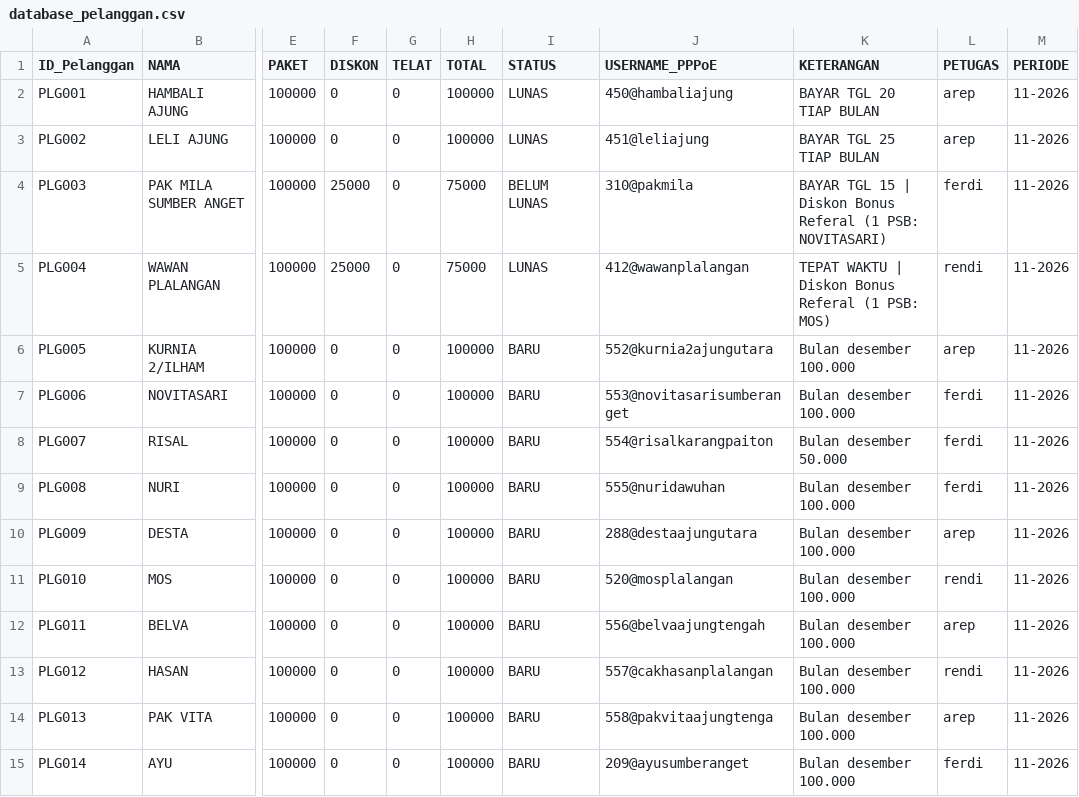
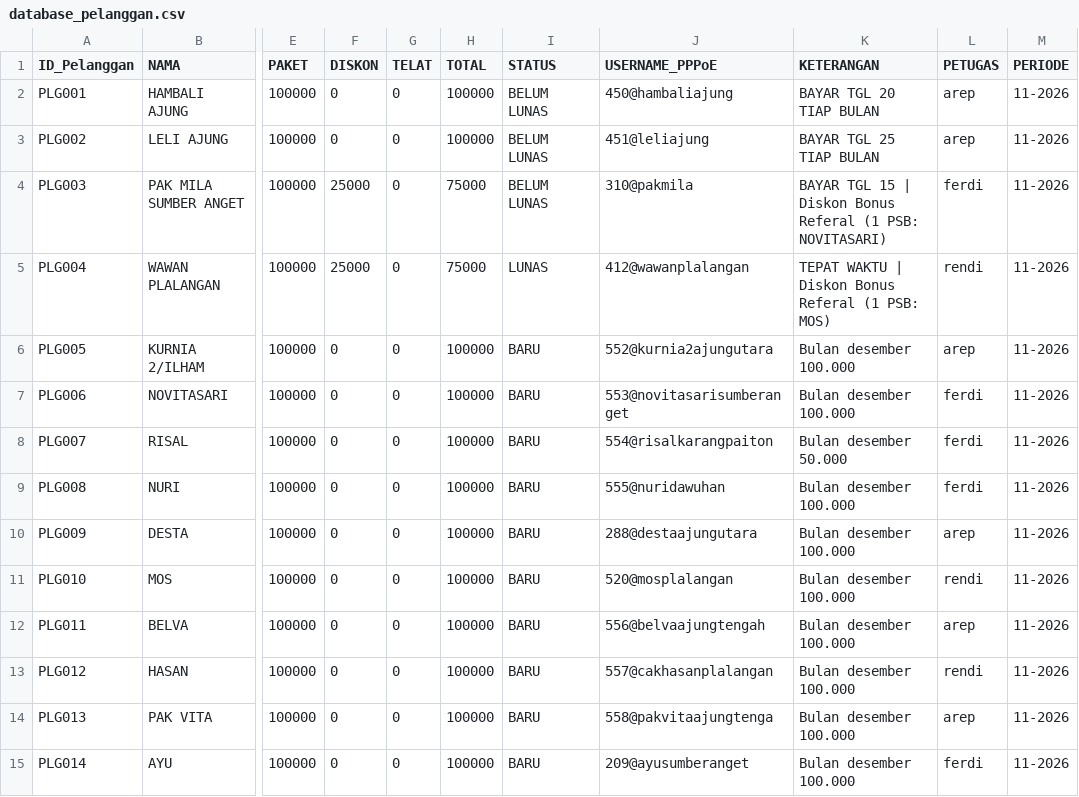
Before and after one commit to ilyasajha5-cpu/LIKEBillingProTeknisi, a CSV file: database_pelanggan.csv, drawn as a sheet; only a part is shown, gaps mark what is left out; the diff names each change by its address in the sheet, - before the commit and + after, or states it on an @@ line.

Commit message:
Fast-Sync database_pelanggan.csv

```diff
--- a/database_pelanggan.csv
+++ b/database_pelanggan.csv
-I2:I3 (STATUS): LUNAS
+I2:I3 (STATUS): BELUM LUNAS
```
